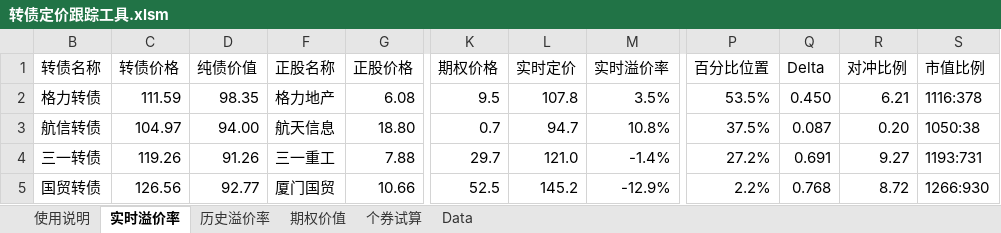
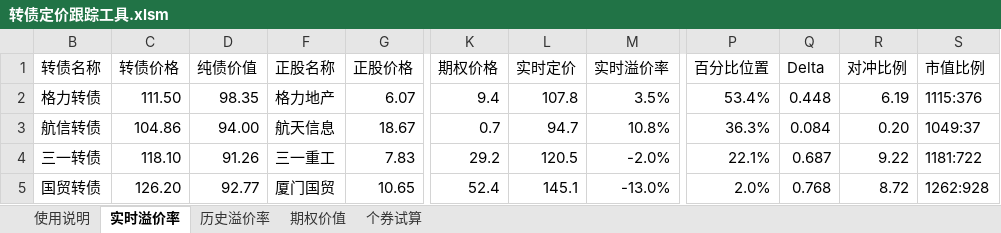
Before and after one commit to liquanbao/hazc, an Excel workbook: 转债定价跟踪工具.xlsm, sheet 实时溢价率, drawn as a sheet; only a part is shown, gaps mark what is left out; values as stored, in another font and other column widths than the file's, no borders; conditional formats not drawn; the diff covers the shown part only; the diff names each change by its address in the sheet, - before the commit and + after, or states it on an @@ line.

```diff
--- a/转债定价跟踪工具.xlsm (sheet 实时溢价率)
+++ b/转债定价跟踪工具.xlsm (sheet 实时溢价率)
@@ sheet tab hidden: Data @@
-C2 (转债价格): 111.59
+C2 (转债价格): 111.50
-G2 (正股价格): 6.08
+G2 (正股价格): 6.07
-K2 (期权价格): 9.5
+K2 (期权价格): 9.4
-P2 (百分比位置): 53.5%
+P2 (百分比位置): 53.4%
-Q2 (Delta): 0.450
+Q2 (Delta): 0.448
-R2 (对冲比例): 6.21
+R2 (对冲比例): 6.19
-S2 (市值比例): 1116:378
+S2 (市值比例): 1115:376
-C3 (转债价格): 104.97
+C3 (转债价格): 104.86
-G3 (正股价格): 18.80
+G3 (正股价格): 18.67
-P3 (百分比位置): 37.5%
+P3 (百分比位置): 36.3%
-Q3 (Delta): 0.087
+Q3 (Delta): 0.084
-S3 (市值比例): 1050:38
+S3 (市值比例): 1049:37
-C4 (转债价格): 119.26
+C4 (转债价格): 118.10
-G4 (正股价格): 7.88
+G4 (正股价格): 7.83
-K4 (期权价格): 29.7
+K4 (期权价格): 29.2
-L4 (实时定价): 121.0
+L4 (实时定价): 120.5
-M4 (实时溢价率): -1.4%
+M4 (实时溢价率): -2.0%
-P4 (百分比位置): 27.2%
+P4 (百分比位置): 22.1%
-Q4 (Delta): 0.691
+Q4 (Delta): 0.687
-R4 (对冲比例): 9.27
+R4 (对冲比例): 9.22
-S4 (市值比例): 1193:731
+S4 (市值比例): 1181:722
-C5 (转债价格): 126.56
+C5 (转债价格): 126.20
-G5 (正股价格): 10.66
+G5 (正股价格): 10.65
-K5 (期权价格): 52.5
+K5 (期权价格): 52.4
-L5 (实时定价): 145.2
+L5 (实时定价): 145.1
-M5 (实时溢价率): -12.9%
+M5 (实时溢价率): -13.0%
-P5 (百分比位置): 2.2%
+P5 (百分比位置): 2.0%
-S5 (市值比例): 1266:930
+S5 (市值比例): 1262:928
```
Also changed, not shown: 206 edited cells elsewhere in this sheet, sheet 个券试算, charts or pictures.
